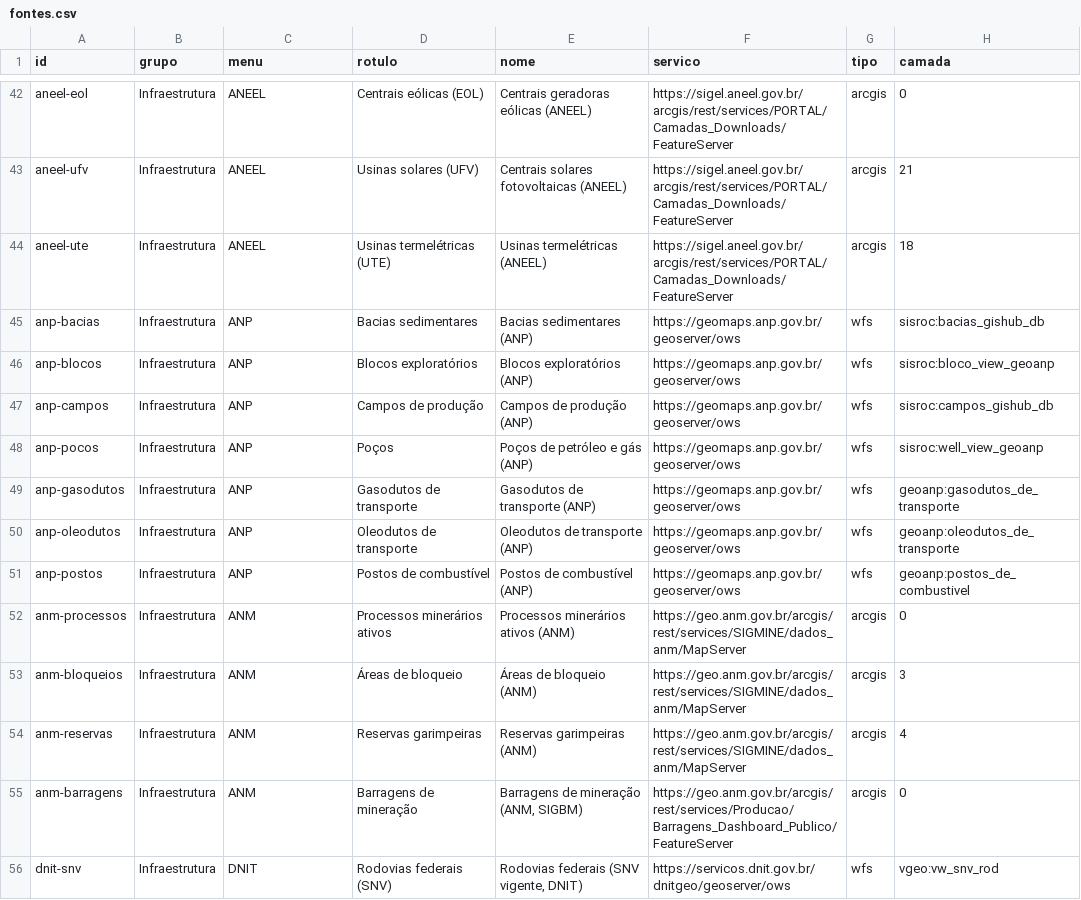
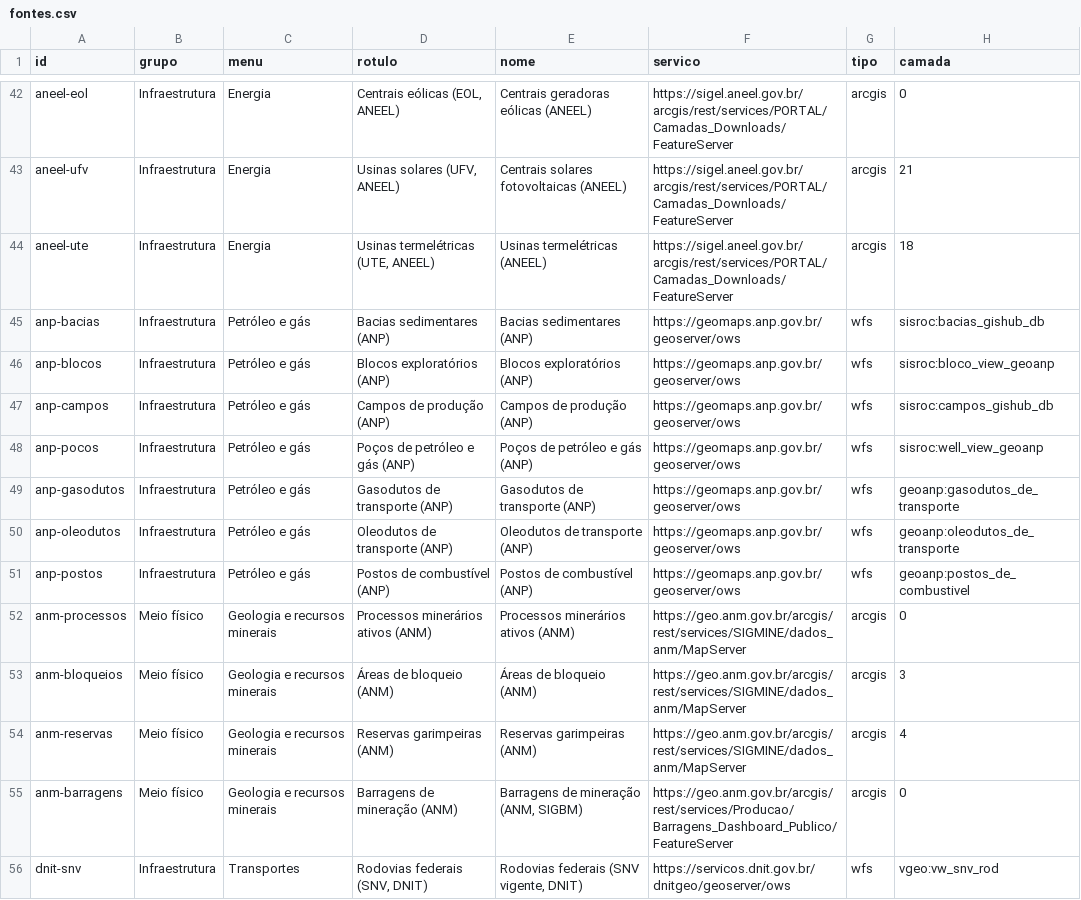
Before and after one commit to elpidioassinaturas/BrasilData, a CSV file: fontes.csv, drawn as a sheet; only a part is shown, gaps mark what is left out; the diff covers the shown part only; the diff names each change by its address in the sheet, - before the commit and + after, or states it on an @@ line.

```diff
--- a/fontes.csv
+++ b/fontes.csv
-C42:C44 (menu): ANEEL
+C42:C44 (menu): Energia
-D42 (rotulo): Centrais eólicas (EOL)
+D42 (rotulo): Centrais eólicas (EOL, ANEEL)
-D43 (rotulo): Usinas solares (UFV)
+D43 (rotulo): Usinas solares (UFV, ANEEL)
-D44 (rotulo): Usinas termelétricas (UTE)
+D44 (rotulo): Usinas termelétricas (UTE, ANEEL)
-C45:C51 (menu): ANP
+C45:C51 (menu): Petróleo e gás
-D45 (rotulo): Bacias sedimentares
+D45 (rotulo): Bacias sedimentares (ANP)
-D46 (rotulo): Blocos exploratórios
+D46 (rotulo): Blocos exploratórios (ANP)
-D47 (rotulo): Campos de produção
+D47 (rotulo): Campos de produção (ANP)
-D48 (rotulo): Poços
+D48 (rotulo): Poços de petróleo e gás (ANP)
-D49 (rotulo): Gasodutos de transporte
+D49 (rotulo): Gasodutos de transporte (ANP)
-D50 (rotulo): Oleodutos de transporte
+D50 (rotulo): Oleodutos de transporte (ANP)
-D51 (rotulo): Postos de combustível
+D51 (rotulo): Postos de combustível (ANP)
-B52:B55 (grupo): Infraestrutura
+B52:B55 (grupo): Meio físico
-C52:C55 (menu): ANM
+C52:C55 (menu): Geologia e recursos minerais
-D52 (rotulo): Processos minerários ativos
+D52 (rotulo): Processos minerários ativos (ANM)
-D53 (rotulo): Áreas de bloqueio
+D53 (rotulo): Áreas de bloqueio (ANM)
-D54 (rotulo): Reservas garimpeiras
+D54 (rotulo): Reservas garimpeiras (ANM)
-D55 (rotulo): Barragens de mineração
+D55 (rotulo): Barragens de mineração (ANM)
-C56 (menu): DNIT
+C56 (menu): Transportes
-D56 (rotulo): Rodovias federais (SNV)
+D56 (rotulo): Rodovias federais (SNV, DNIT)
```
Also changed, not shown: 100 edited cells elsewhere in this file, 6 other files.
